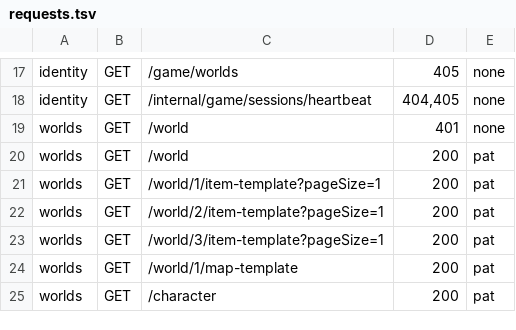
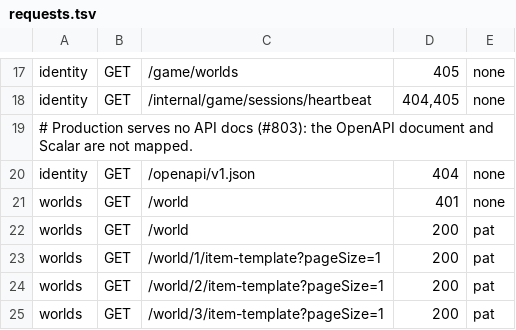
Before and after one commit to WoozChucky/Avalon.Server, a TSV file: tools/api-smoke/requests.tsv, drawn as a sheet; only a part is shown, gaps mark what is left out; the shorter side is filled out with more unchanged rows; the diff names each change by its address in the sheet, - before the commit and + after, or states it on an @@ line.

Commit message:
feat(api): serve the API docs only in Development or when turned on (#803)
/openapi/v1.json and Scalar at /scalar are mapped in Development, or where
Application:ApiDocs:Enabled (default false) turns them on, so production serves neither; the
chart never sets it. The published document is unchanged: the docs build reads it from the host
without serving it, and ContractHost turns the setting on to compare the served document with
the golden. RouteOwnershipShould no longer counts the docs among what every process maps and
checks they are mapped exactly where the rule says; the smoke check expects a 404 for the
document in production.

```diff
--- a/tools/api-smoke/requests.tsv
+++ b/tools/api-smoke/requests.tsv
+row 19: # Production serves no API docs (#803): the OpenAPI document and Scalar are not mapped.
+row 20: identity | GET | /openapi/v1.json | 404 | none
```
Also changed, not shown: 13 other files.
